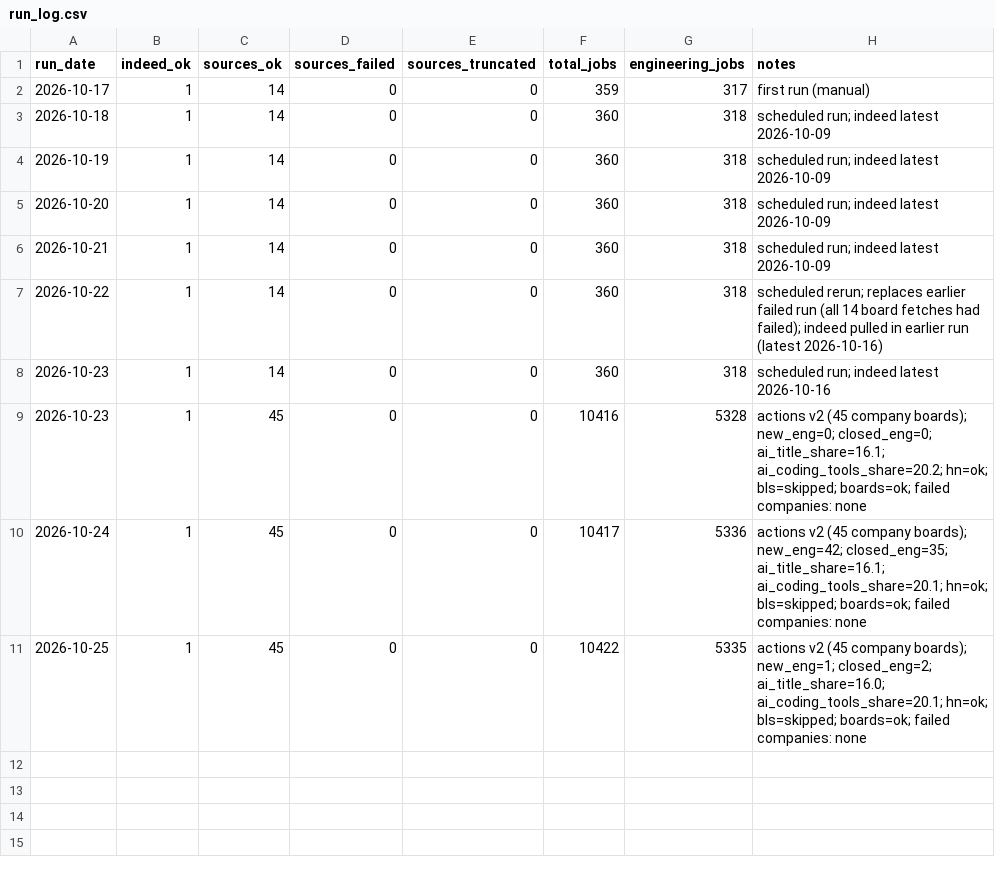
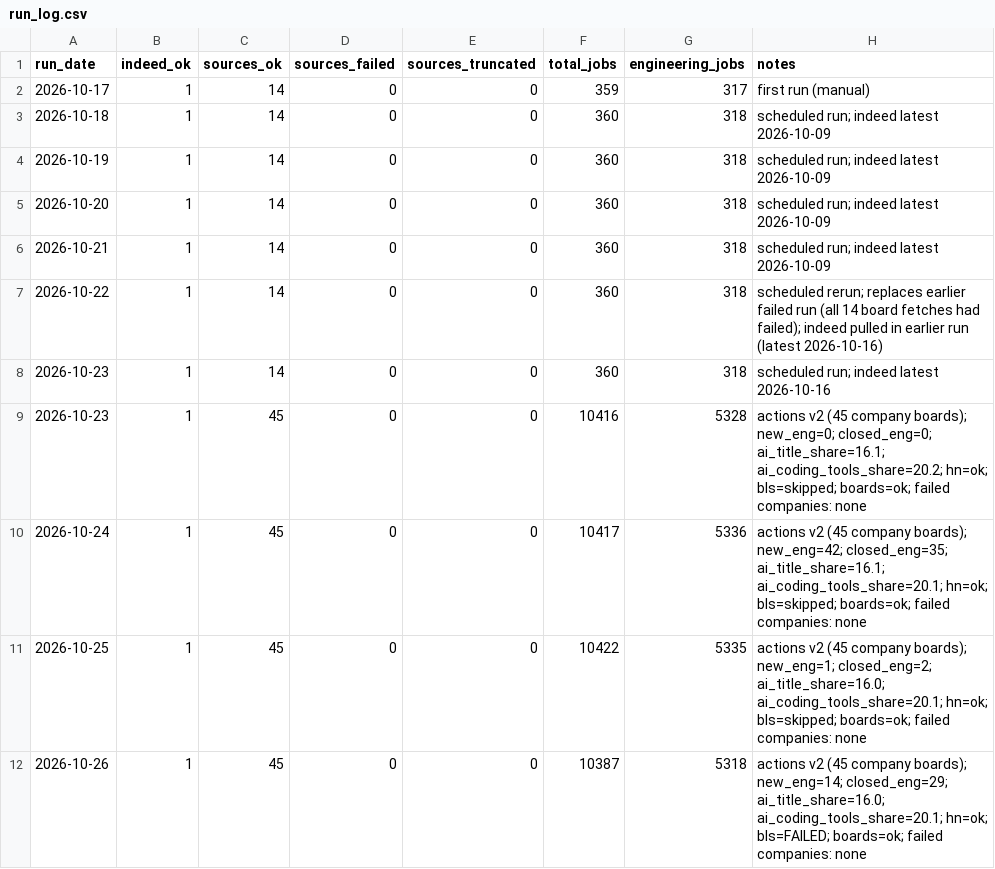
Before and after one commit to Xenzoro/sweAiTracker, a CSV file: data/run_log.csv, drawn as a sheet; the diff names each change by its address in the sheet, - before the commit and + after, or states it on an @@ line.

```diff
--- a/data/run_log.csv
+++ b/data/run_log.csv
+row 12: 2026-10-26 | 1 | 45 | 0 | 0 | 10387 | 5318 | actions v2 (45 company boards); new_eng=14; closed_eng=29; ai_title_share=16.0; ai_coding_tools_share=20.1; hn=ok; bls=FAILED; boards=ok; failed companies: none
```
Also changed, not shown: data/boards/category_summary.csv, data/boards/company_summary.csv, 7 other files.
